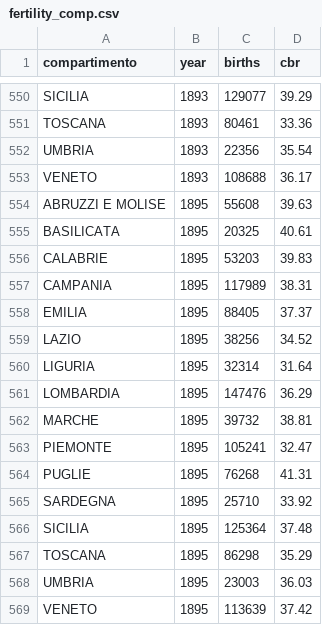
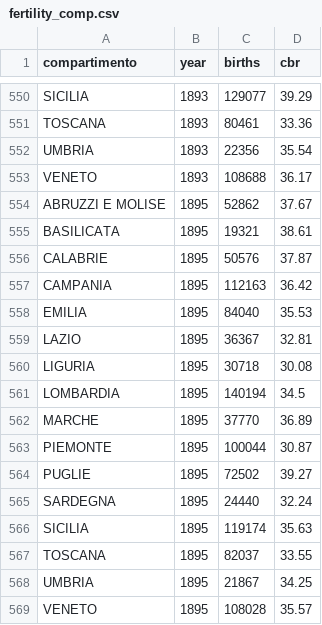
Before and after one commit to nicolabarban/demopast, a CSV file: data/fertility/fertility_comp.csv, drawn as a sheet; only a part is shown, gaps mark what is left out; the diff covers the shown part only.

Commit message:
fix(audit): riconcilia nati 1895/96 al totale nazionale; rimuove morti backfill inaffidabili 1901/11
- fertility_comp 1895/1896: i dati Raftakis sforavano il REGNO (+5.2%/+3.9%);
  riscalati al totale di riferimento mantenendo la distribuzione regionale.
- child_mortality nati 1895/96/97: stessa riconciliazione (denominatori u5mr corretti).
- mortality_panel: rimosse 13 righe morti 1901/1911 delle 7 province backfillate
  (cdr <1.5 impossibile: morti dall'estrazione provinciale inaffidabile) -> tornano grigie.
Audit demopast-data-auditor 2026-06-15.

```diff
--- a/data/fertility/fertility_comp.csv
+++ b/data/fertility/fertility_comp.csv
@@ -553,17 +553,17 @@ UMBRIA,1893,22356,35.54
 VENETO,1893,108688,36.17
-ABRUZZI E MOLISE,1895,55608,39.63
-BASILICATA,1895,20325,40.61
-CALABRIE,1895,53203,39.83
-CAMPANIA,1895,117989,38.31
-EMILIA,1895,88405,37.37
-LAZIO,1895,38256,34.52
-LIGURIA,1895,32314,31.64
-LOMBARDIA,1895,147476,36.29
-MARCHE,1895,39732,38.81
-PIEMONTE,1895,105241,32.47
-PUGLIE,1895,76268,41.31
-SARDEGNA,1895,25710,33.92
-SICILIA,1895,125364,37.48
-TOSCANA,1895,86298,35.29
-UMBRIA,1895,23003,36.03
-VENETO,1895,113639,37.42
+ABRUZZI E MOLISE,1895,52862,37.67
+BASILICATA,1895,19321,38.61
+CALABRIE,1895,50576,37.87
+CAMPANIA,1895,112163,36.42
+EMILIA,1895,84040,35.53
+LAZIO,1895,36367,32.81
+LIGURIA,1895,30718,30.08
+LOMBARDIA,1895,140194,34.5
+MARCHE,1895,37770,36.89
+PIEMONTE,1895,100044,30.87
+PUGLIE,1895,72502,39.27
+SARDEGNA,1895,24440,32.24
+SICILIA,1895,119174,35.63
+TOSCANA,1895,82037,33.55
+UMBRIA,1895,21867,34.25
+VENETO,1895,108028,35.57
```
Also changed, not shown: 32 edited cells elsewhere in this file, data/fertility/fertility_comp_byprov.csv, data/mortality/child_mortality_comp.csv, 1 other file.
